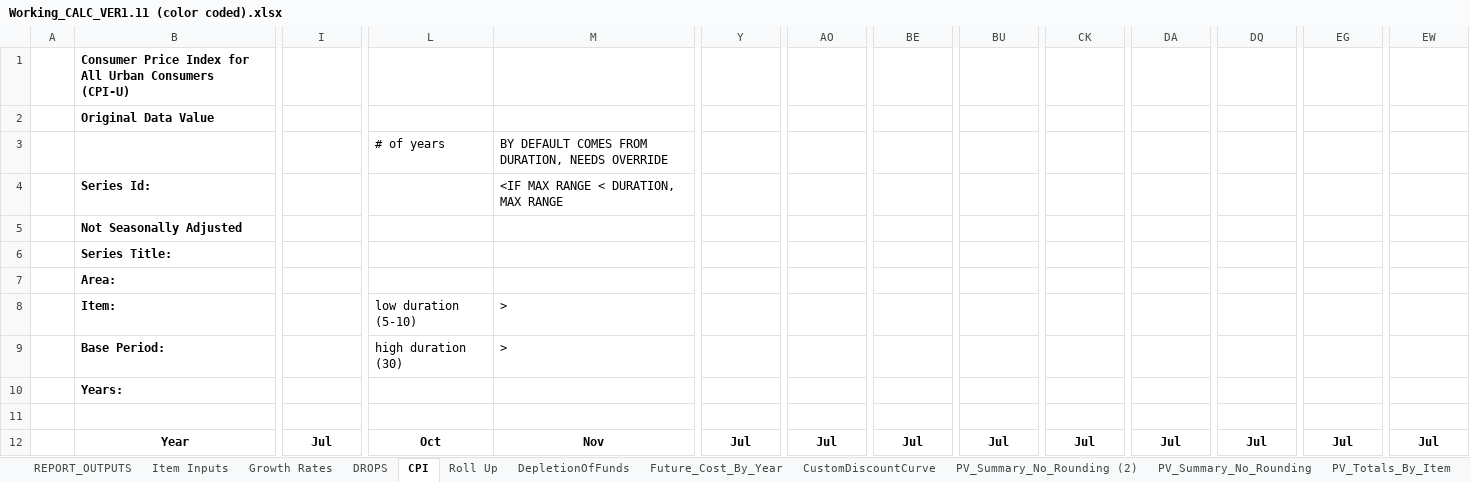
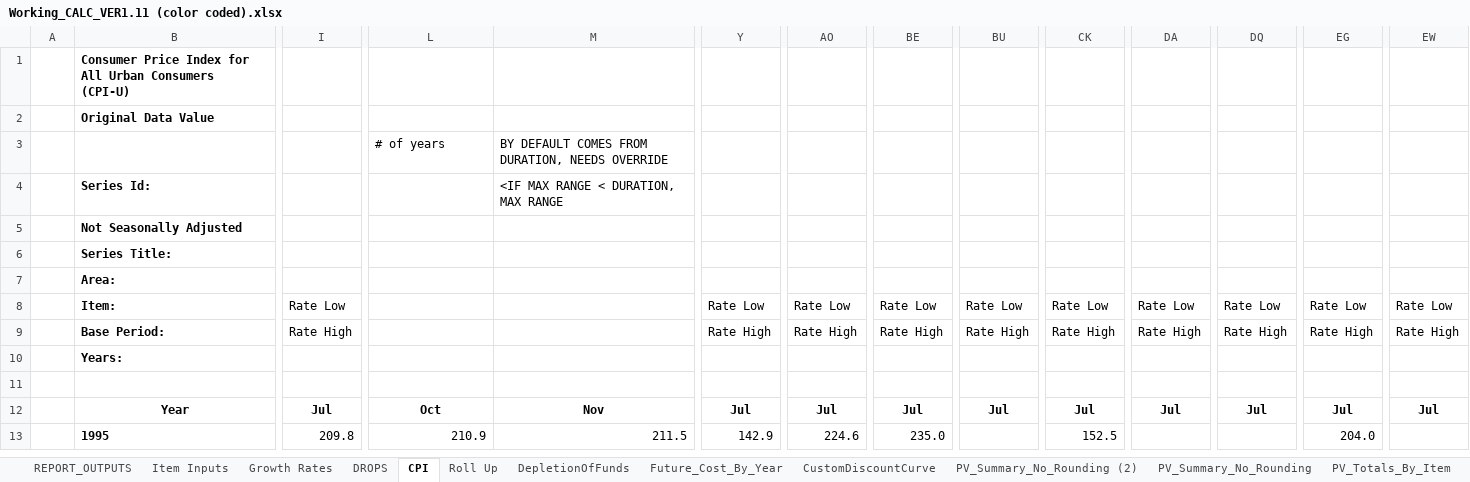
Before and after one commit to ebusseyst/EconAutomation-REP, an Excel workbook: EconAutomation/src/supporting_docs/sorted_econ_files/Working_CALC_VER1.11 (color coded).xlsx, sheet CPI, drawn as a sheet; only a part is shown, gaps mark what is left out; the shorter side is filled out with more unchanged rows; values as stored, in another font and other column widths than the file's, no borders; removed rows and columns are numbered as before the commit, all else as after; rows hold the shown columns only; the diff names each change by its address in the sheet, - before the commit and + after, or states it on an @@ line.

```diff
--- a/EconAutomation/src/supporting_docs/sorted_econ_files/Working_CALC_VER1.11 (color coded).xlsx (sheet CPI)
+++ b/EconAutomation/src/supporting_docs/sorted_econ_files/Working_CALC_VER1.11 (color coded).xlsx (sheet CPI)
-row 8:  | Item: |  | low duration (5-10) | >
+row 8:  | Item: | Rate Low |  |  | Rate Low | Rate Low | Rate Low | Rate Low | Rate Low | Rate Low | Rate Low | Rate Low | Rate Low
-I9: (empty)
+I9: Rate High
-L9: high duration (30)
+L9: (empty)
-M9: >
+M9: (empty)
-Y9: (empty)
+Y9: Rate High
-AO9: (empty)
+AO9: Rate High
-BE9: (empty)
+BE9: Rate High
-BU9: (empty)
+BU9: Rate High
-CK9: (empty)
+CK9: Rate High
-DA9: (empty)
+DA9: Rate High
-DQ9: (empty)
+DQ9: Rate High
-EG9: (empty)
+EG9: Rate High
-EW9: (empty)
+EW9: Rate High
```
Also changed, not shown: sheet Roll Up, sheet PV_Totals_By_Item, sheet REPORT_OUTPUTS, sheet PV_Summary_No_Rounding, sheet Future_Cost_By_Year, sheet GetBloombergDailyYieldCurve_cur, 2 more sheets, formulas that keep their value, EconAutomation/src/supporting_docs/sorted_econ_files/MASTERTEMPLATE (color coded).xlsx, EconAutomation/src/supporting_docs/sorted_econ_files/PV2 (color coded).xlsx, 1 other file.
